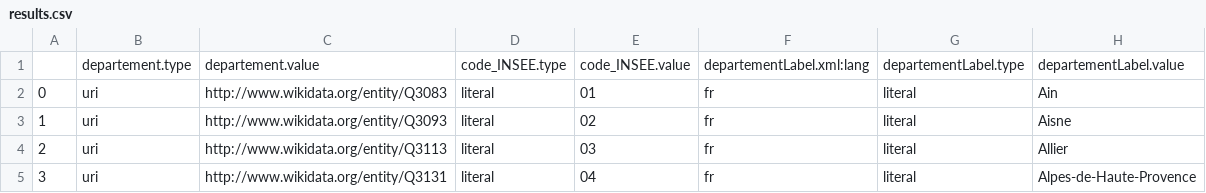
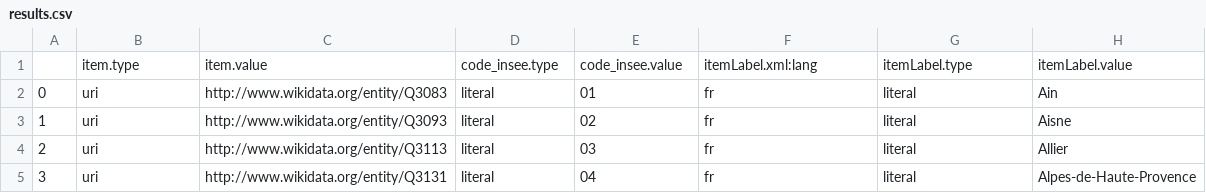
Before and after one commit to romainf28/CR_quiz_sparql, a CSV file: results.csv, drawn as a sheet; only a part is shown; removed rows and columns are numbered as before the commit, all else as after; the diff names each change by its address in the sheet, - before the commit and + after, or states it on an @@ line.

```diff
--- a/results.csv
+++ b/results.csv
-row 1:  | departement.type | departement.value | code_INSEE.type | code_INSEE.value | departementLabel.xml:lang | departementLabel.type | departementLabel.value
+row 1:  | item.type | item.value | code_insee.type | code_insee.value | itemLabel.xml:lang | itemLabel.type | itemLabel.value
```
Also changed, not shown: 3 other files.
